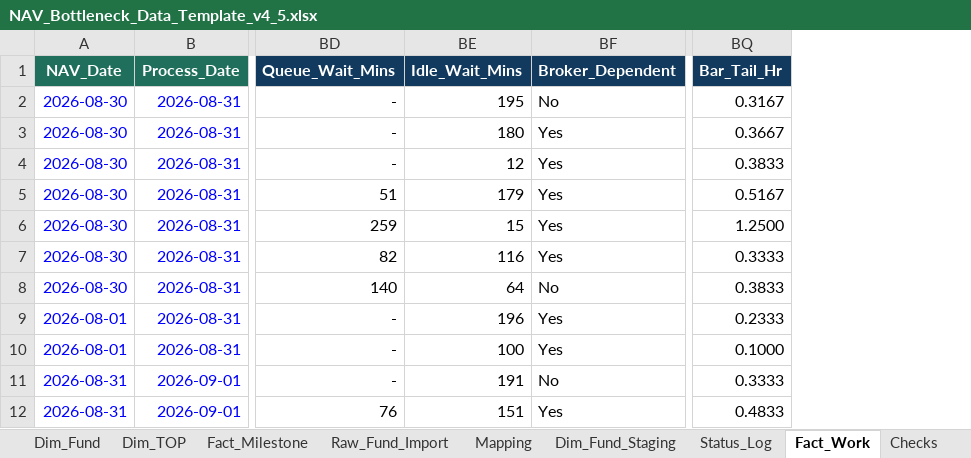
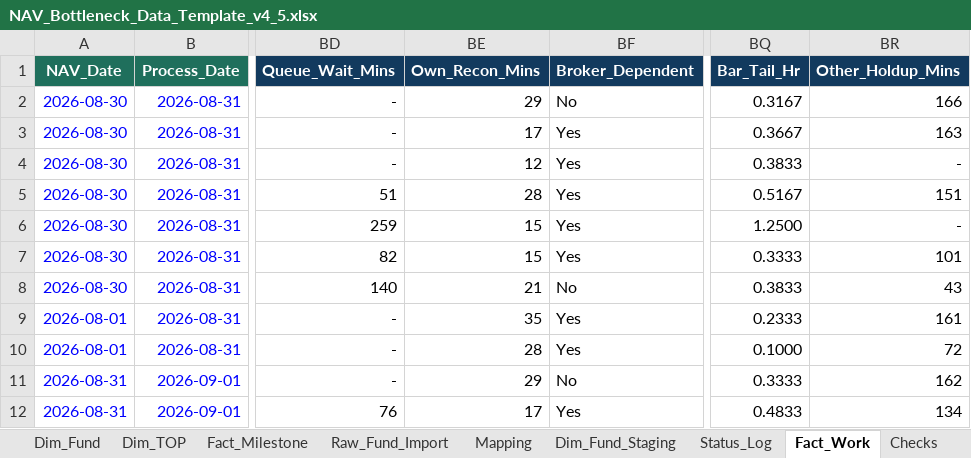
Before and after one commit to jiakee101-cyber/bottleneck, an Excel workbook: NAV_Bottleneck_Data_Template_v4_5.xlsx, sheet Fact_Work, drawn as a sheet; only a part is shown, gaps mark what is left out; values as stored, in another font and other column widths than the file's, no borders; removed rows and columns are numbered as before the commit, all else as after; the diff names each change by its address in the sheet, - before the commit and + after, or states it on an @@ line.

```diff
--- a/NAV_Bottleneck_Data_Template_v4_5.xlsx (sheet Fact_Work)
+++ b/NAV_Bottleneck_Data_Template_v4_5.xlsx (sheet Fact_Work)
-column BE (Idle_Wait_Mins), rows 2-12: 195 | 180 | 12 | 179 | 15 | 116 | 64 | 196 | 100 | 191 | 151
+column BE (Own_Recon_Mins), rows 2-12: 29 | 17 | 12 | 28 | 15 | 15 | 21 | 35 | 28 | 29 | 17
+column BR (Other_Holdup_Mins), rows 2-12: 166 | 163 | - | 151 | - | 101 | 43 | 161 | 72 | 162 | 134
```
Also changed, not shown: sheet PBI_Mapping, sheet Checks, sheet README, formulas that keep their value, 4 other files.
